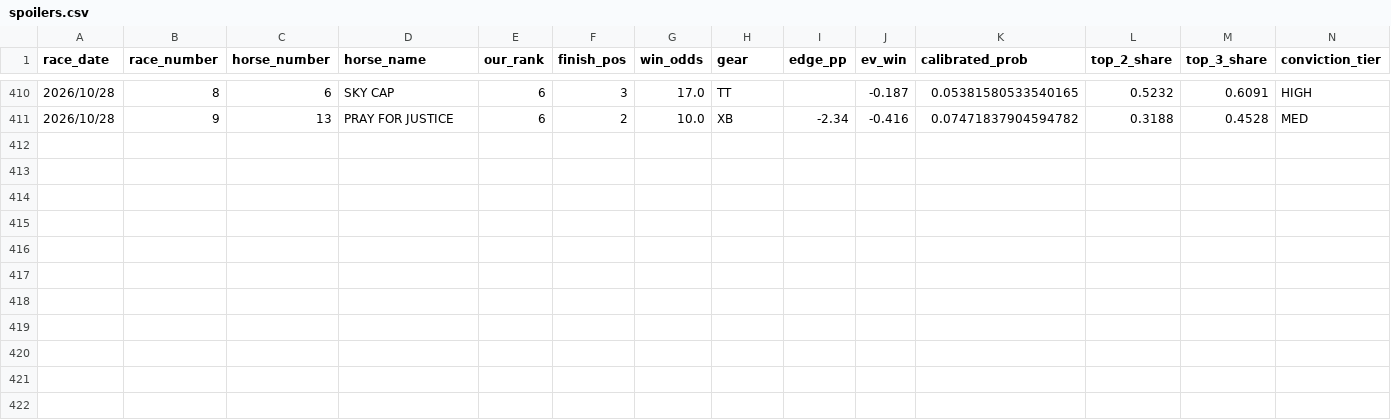
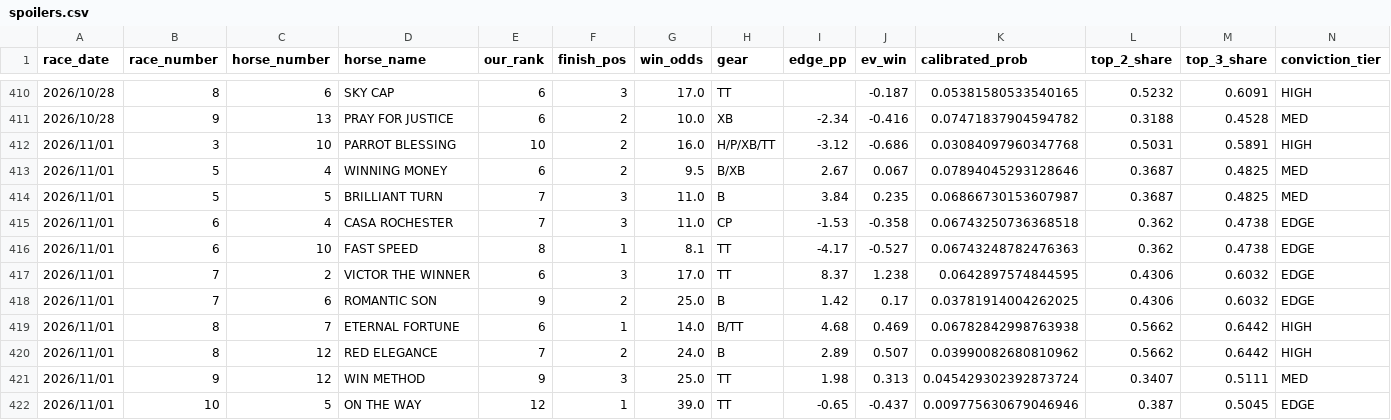
Before and after one commit to jitchamoli/hkjc-racing-analyzer, a CSV file: tracking_data/spoilers.csv, drawn as a sheet; only a part is shown, gaps mark what is left out.

```diff
--- a/tracking_data/spoilers.csv
+++ b/tracking_data/spoilers.csv
@@ -411 +411,12 @@ race_date,race_number,horse_number,horse_name,our_rank,finish_pos,win_odds,gear,
 2026/10/28,9,13,PRAY FOR JUSTICE,6,2,10.0,XB,-2.34,-0.416,0.07471837904594782,0.3188,0.4528,MED
+2026/11/01,3,10,PARROT BLESSING,10,2,16.0,H/P/XB/TT,-3.12,-0.686,0.03084097960347768,0.5031,0.5891,HIGH
+2026/11/01,5,4,WINNING MONEY,6,2,9.5,B/XB,2.67,0.067,0.07894045293128646,0.3687,0.4825,MED
+2026/11/01,5,5,BRILLIANT TURN,7,3,11.0,B,3.84,0.235,0.06866730153607987,0.3687,0.4825,MED
+2026/11/01,6,4,CASA ROCHESTER,7,3,11.0,CP,-1.53,-0.358,0.06743250736368518,0.362,0.4738,EDGE
+2026/11/01,6,10,FAST SPEED,8,1,8.1,TT,-4.17,-0.527,0.06743248782476363,0.362,0.4738,EDGE
+2026/11/01,7,2,VICTOR THE WINNER,6,3,17.0,TT,8.37,1.238,0.0642897574844595,0.4306,0.6032,EDGE
+2026/11/01,7,6,ROMANTIC SON,9,2,25.0,B,1.42,0.17,0.03781914004262025,0.4306,0.6032,EDGE
+2026/11/01,8,7,ETERNAL FORTUNE,6,1,14.0,B/TT,4.68,0.469,0.06782842998763938,0.5662,0.6442,HIGH
+2026/11/01,8,12,RED ELEGANCE,7,2,24.0,B,2.89,0.507,0.03990082680810962,0.5662,0.6442,HIGH
+2026/11/01,9,12,WIN METHOD,9,3,25.0,TT,1.98,0.313,0.045429302392873724,0.3407,0.5111,MED
+2026/11/01,10,5,ON THE WAY,12,1,39.0,TT,-0.65,-0.437,0.009775630679046946,0.387,0.5045,EDGE
```
Also changed, not shown: tracking_data/gate_skip_log.csv, tracking_data/hk_forward_validation_replay.csv, 25 other files.
